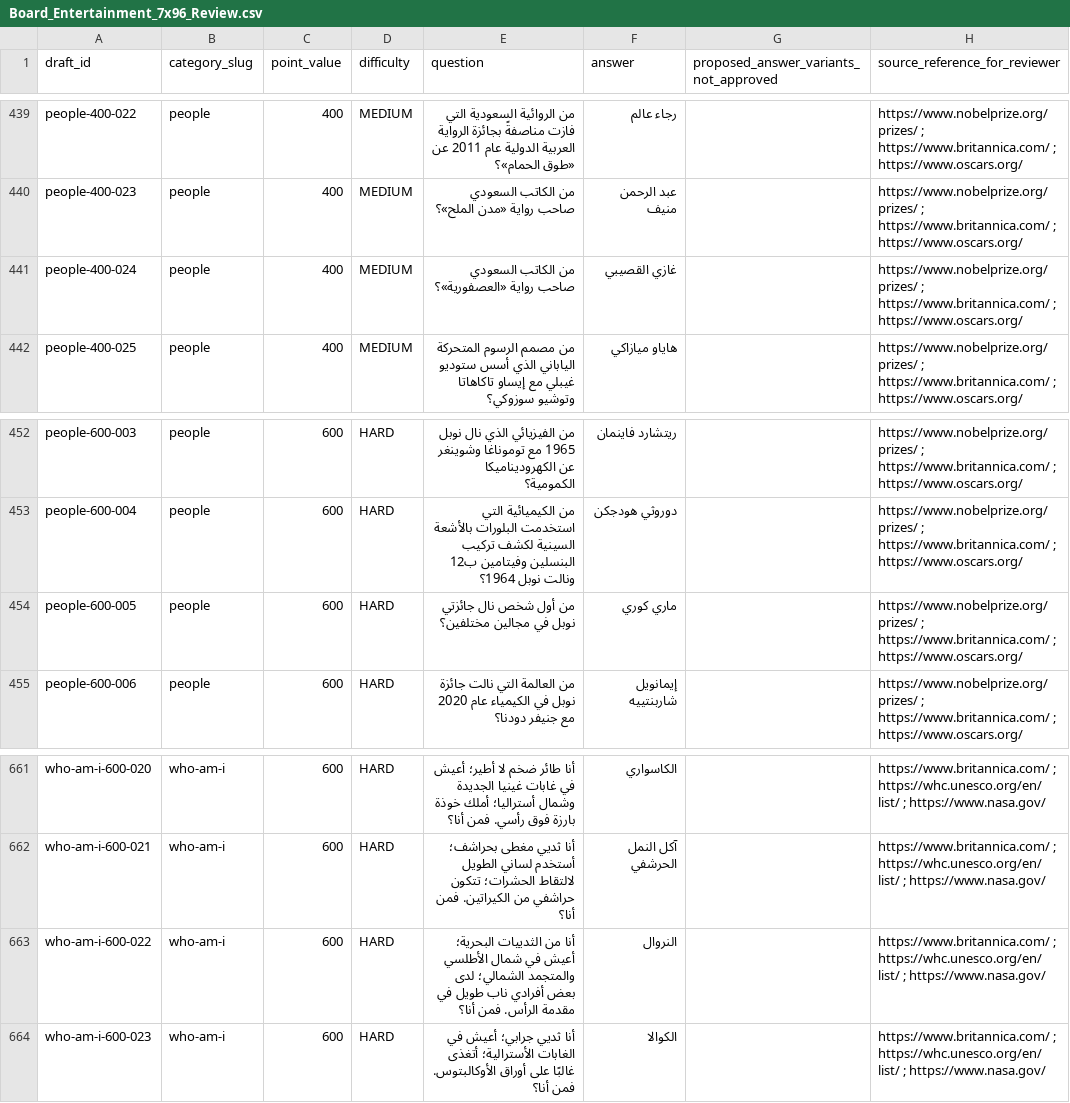
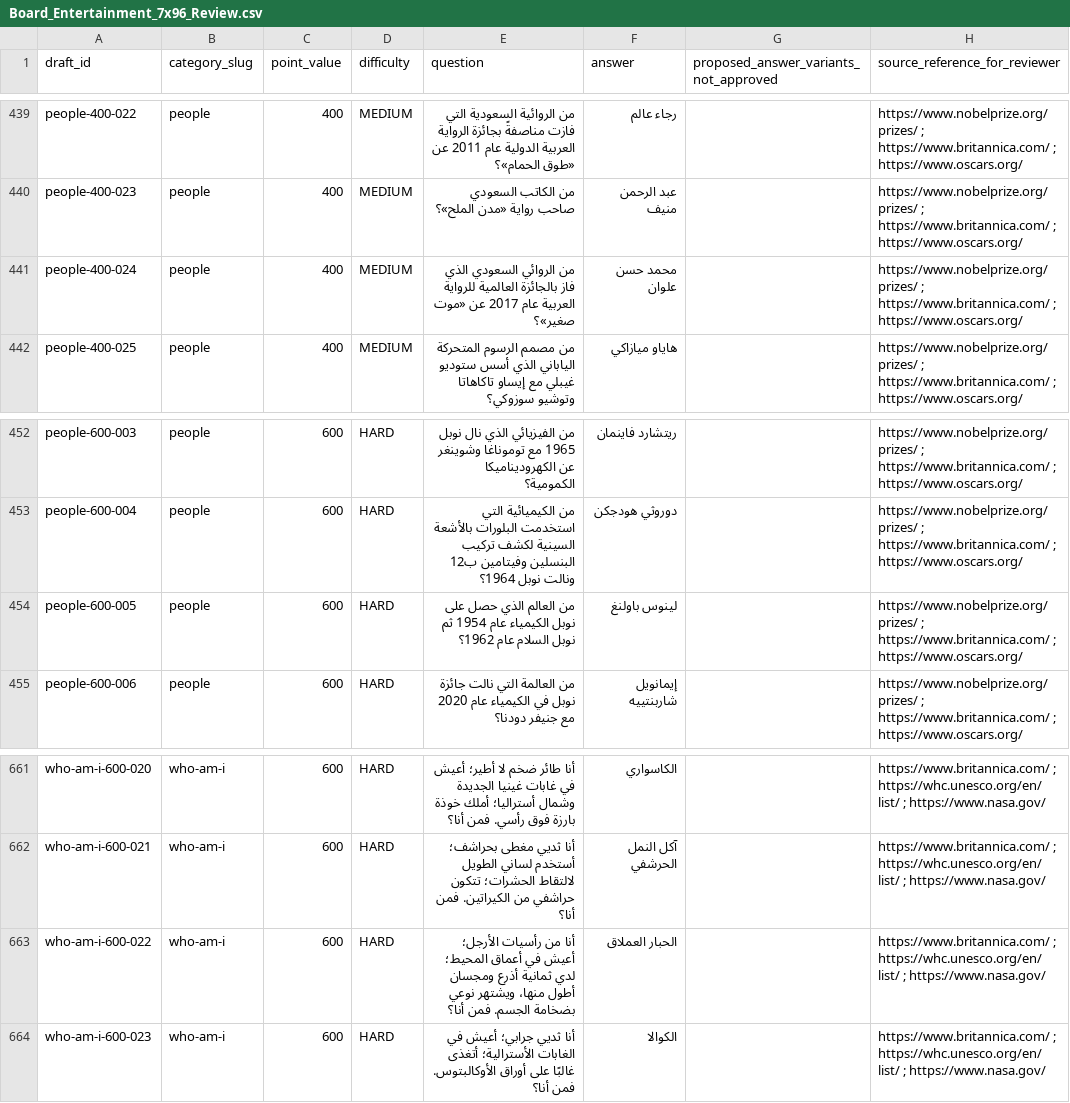
Before and after one commit to 7assan-0/quddam, a CSV file: qalba-platform/content-review/2026-10-19/Board_Entertainment_7x96_Review.csv, drawn as a sheet; only a part is shown, gaps mark what is left out; the diff names each change by its address in the sheet, - before the commit and + after, or states it on an @@ line.

Commit message:
docs(board27): sync three duplicate-answer remediation items with 672-question review ledger

```diff
--- a/qalba-platform/content-review/2026-10-19/Board_Entertainment_7x96_Review.csv
+++ b/qalba-platform/content-review/2026-10-19/Board_Entertainment_7x96_Review.csv
-E441 (question): من الكاتب السعودي صاحب رواية «العصفورية»؟
+E441 (question): من الروائي السعودي الذي فاز بالجائزة العالمية للرواية العربية عام 2017 عن «موت صغير»؟
-F441 (answer): غازي القصيبي
+F441 (answer): محمد حسن علوان
-E454 (question): من أول شخص نال جائزتي نوبل في مجالين مختلفين؟
+E454 (question): من العالم الذي حصل على نوبل الكيمياء عام 1954 ثم نوبل السلام عام 1962؟
-F454 (answer): ماري كوري
+F454 (answer): لينوس باولنغ
-E663 (question): أنا من الثدييات البحرية؛ أعيش في شمال الأطلسي والمتجمد الشمالي؛ لدى بعض أفرادي ناب طويل في مقدمة الرأس. فمن أنا؟
+E663 (question): أنا من رأسيات الأرجل؛ أعيش في أعماق المحيط؛ لدي ثمانية أذرع ومجسان أطول منها، ويشتهر نوعي بضخامة الجسم. فمن أنا؟
-F663 (answer): النروال
+F663 (answer): الحبار العملاق
```
